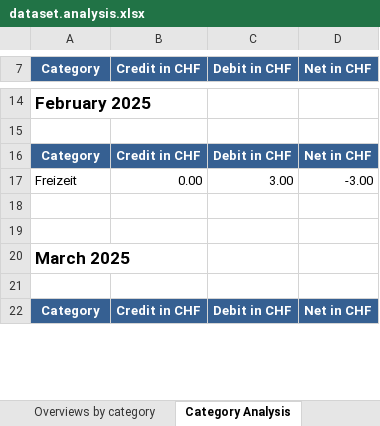
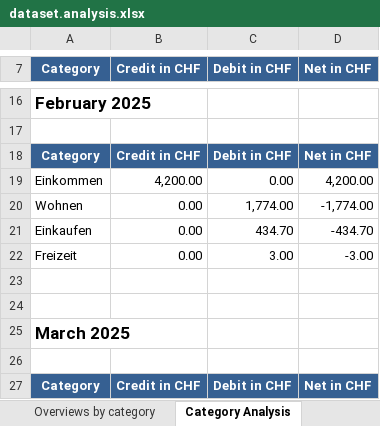
Before and after one commit to rauricus/Budget-Analysis-Tool, an Excel workbook: data/example/output/dataset.analysis.xlsx, sheet Category Analysis, drawn as a sheet; only a part is shown, gaps mark what is left out; values as stored, in another font and other column widths than the file's, no borders; the diff covers the shown part only; the diff names each change by its address in the sheet, - before the commit and + after, or states it on an @@ line.

```diff
--- a/data/example/output/dataset.analysis.xlsx (sheet Category Analysis)
+++ b/data/example/output/dataset.analysis.xlsx (sheet Category Analysis)
+row 19: Einkommen | 4,200.00 | 0.00 | 4,200.00
+row 20: Wohnen | 0.00 | 1,774.00 | -1,774.00
+row 21: Einkaufen | 0.00 | 434.70 | -434.70
```
Also changed, not shown: 8 added rows, 3 removed rows and 6 edited cells elsewhere in this sheet, sheet Subcategory Analysis, sheet Overviews by category, sheet Summary, 10 other files.
